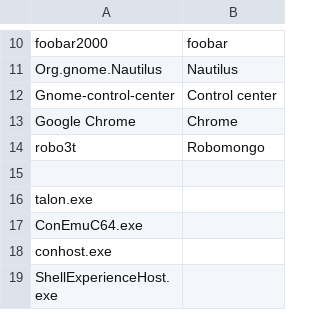
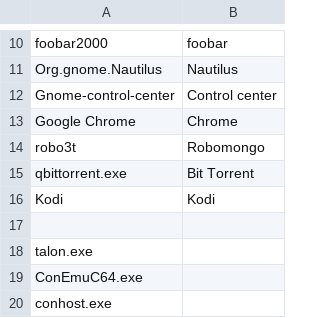
Before and after one commit to AndreasArvidsson/andreas-talon, a CSV file: misc/window_management/app_name_overrides.csv, drawn as a sheet; only a part is shown, gaps mark what is left out; the shorter side is filled out with more unchanged rows.

```diff
--- a/misc/window_management/app_name_overrides.csv
+++ b/misc/window_management/app_name_overrides.csv
@@ -14,2 +14,4 @@ Google Chrome, Chrome
 robo3t, Robomongo
+qbittorrent.exe, Bit Torrent
+Kodi, Kodi
 
```
Also changed, not shown: 6 other files.
